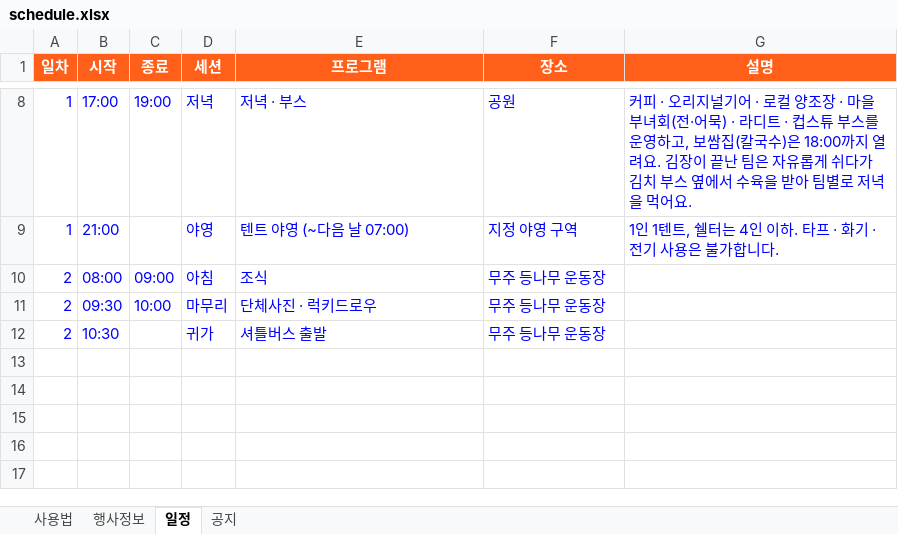
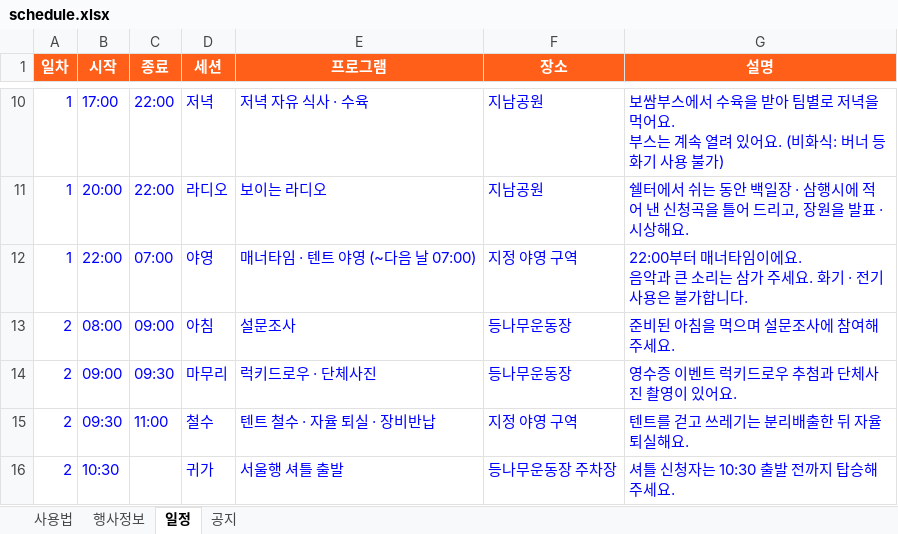
Before and after one commit to backpackstay/kimchi, an Excel workbook: schedule.xlsx, sheet 일정, drawn as a sheet; only a part is shown, gaps mark what is left out; values as stored, in another font and other column widths than the file's, no borders; addresses are those after the commit; ↵ is a line break in a cell; the diff covers the shown part only; the diff names each change by its address in the sheet, - before the commit and + after, or states it on an @@ line.

```diff
--- a/schedule.xlsx (sheet 일정)
+++ b/schedule.xlsx (sheet 일정)
-C10 (종료): 19:00
+C10 (종료): 22:00
-E10 (프로그램): 저녁 · 부스
+E10 (프로그램): 저녁 자유 식사 · 수육
-F10 (장소): 공원
+F10 (장소): 지남공원
-G10 (설명): 커피 · 오리지널기어 · 로컬 양조장 · 마을 부녀회(전·어묵) · 라디트 · 컵스튜 부스를 운영하고, 보쌈집(칼국수)은 18:00까지 열려요. 김장이 끝난 팀은 자유롭게 쉬다가 김치 부스 옆에서 수육을 받아 팀별로 저녁을 먹어요.
+G10 (설명): 보쌈부스에서 수육을 받아 팀별로 저녁을 먹어요. ↵ 부스는 계속 열려 있어요. (비화식: 버너 등 화기 사용 불가)
+row 11: 1 | 20:00 | 22:00 | 라디오 | 보이는 라디오 | 지남공원 | 쉘터에서 쉬는 동안 백일장 · 삼행시에 적어 낸 신청곡을 틀어 드리고, 장원을 발표 · 시상해요.
-B12 (시작): 21:00
+B12 (시작): 22:00
-C12 (종료): (empty)
+C12 (종료): 07:00
-E12 (프로그램): 텐트 야영 (~다음 날 07:00)
+E12 (프로그램): 매너타임 · 텐트 야영 (~다음 날 07:00)
-G12 (설명): 1인 1텐트, 쉘터는 4인 이하. 타프 · 화기 ·…
+G12 (설명): 22:00부터 매너타임이에요. ↵ 음악과 큰 소리는 삼가 주세요. 화기 ·…
-E13 (프로그램): 조식
+E13 (프로그램): 설문조사
-F13:F14 (장소): 무주 등나무 운동장
+F13:F14 (장소): 등나무운동장
-G13 (설명): (empty)
+G13 (설명): 준비된 아침을 먹으며 설문조사에 참여해 주세요.
-B14 (시작): 09:30
+B14 (시작): 09:00
-C14 (종료): 10:00
+C14 (종료): 09:30
-E14 (프로그램): 단체사진 · 럭키드로우
+E14 (프로그램): 럭키드로우 · 단체사진
-G14 (설명): (empty)
+G14 (설명): 영수증 이벤트 럭키드로우 추첨과 단체사진 촬영이 있어요.
+row 15: 2 | 09:30 | 11:00 | 철수 | 텐트 철수 · 자율 퇴실 · 장비반납 | 지정 야영 구역 | 텐트를 걷고 쓰레기는 분리배출한 뒤 자율 퇴실해요.
-E16 (프로그램): 셔틀버스 출발
+E16 (프로그램): 서울행 셔틀 출발
-F16 (장소): 무주 등나무 운동장
+F16 (장소): 등나무운동장 주차장
-G16 (설명): (empty)
+G16 (설명): 셔틀 신청자는 10:30 출발 전까지 탑승해 주세요.
```
Also changed, not shown: 2 added rows and 28 edited cells elsewhere in this sheet, sheet 공지, sheet 행사정보, 1 other file.
